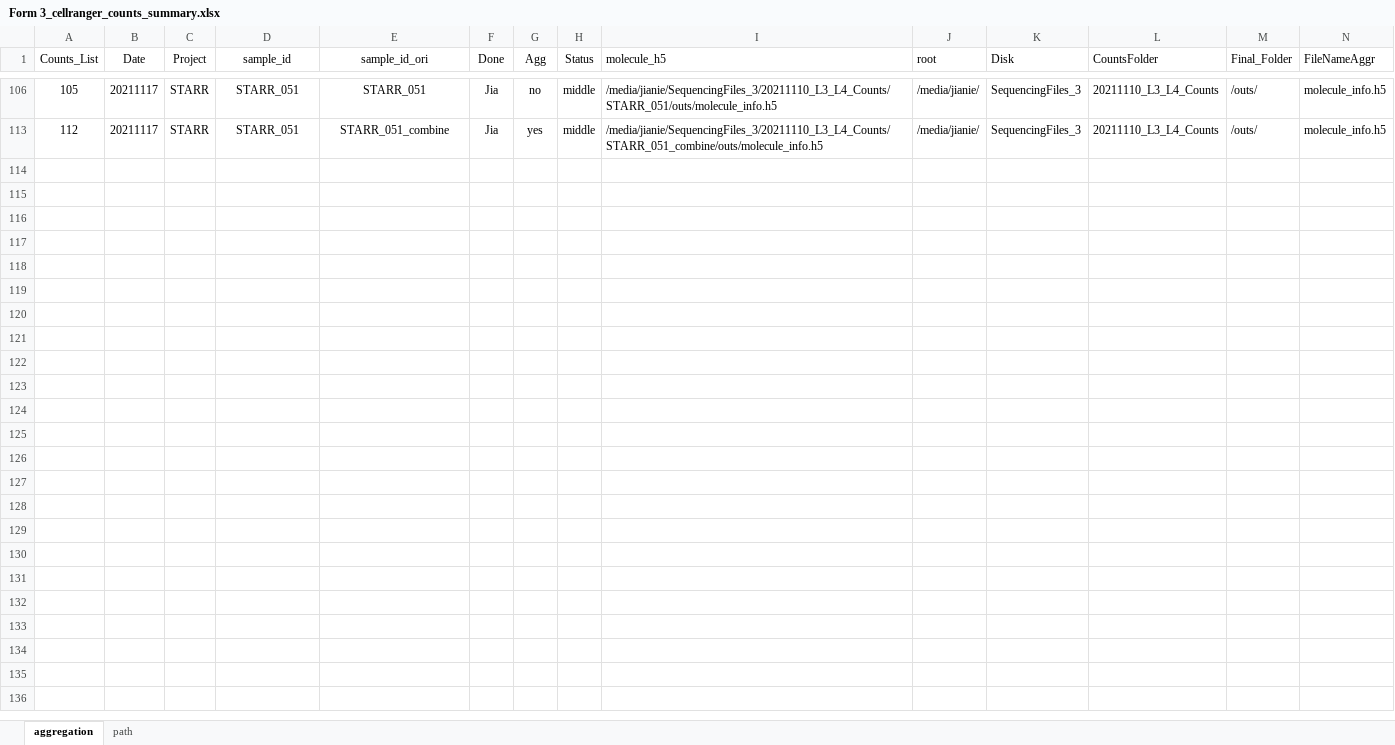
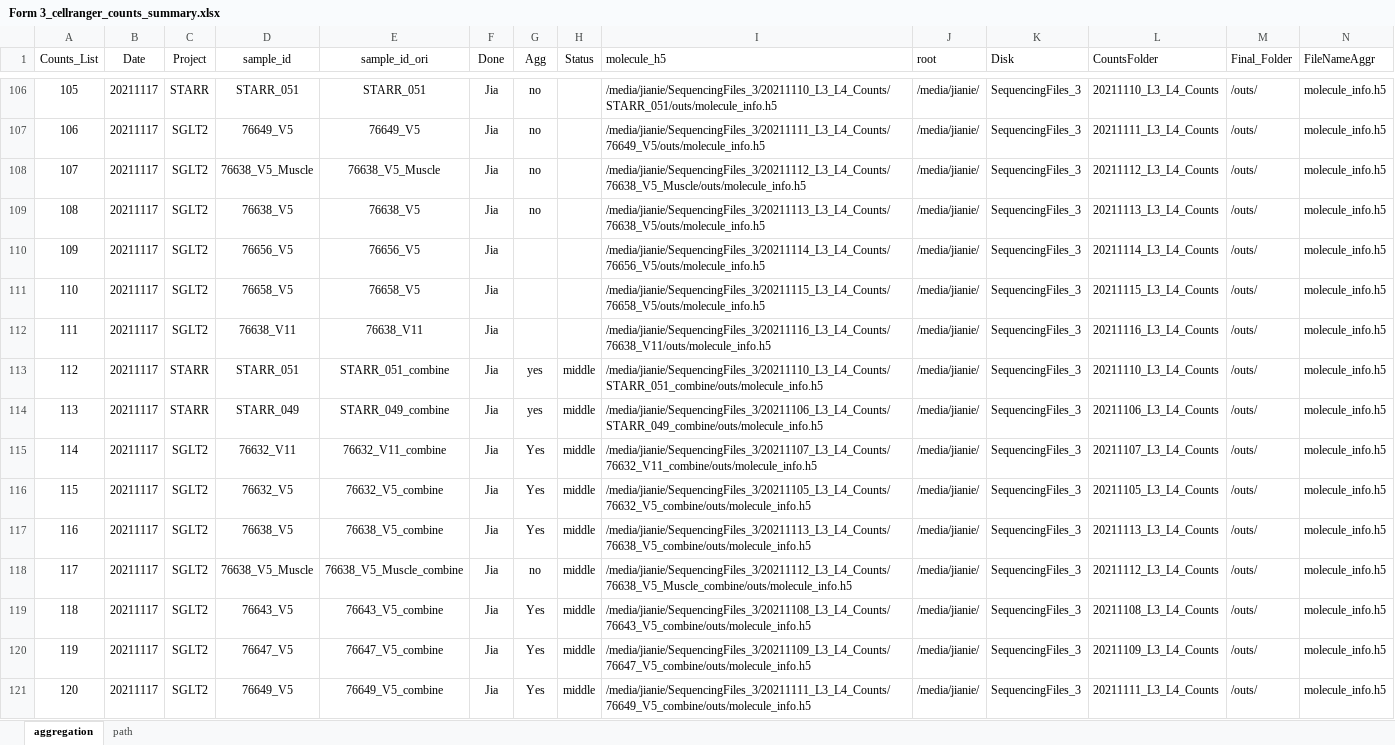
Before and after one commit to dnarna909/UTHSC_cellranger_codes_files, an Excel workbook: ExperimentSummaryFIles/Form 3_cellranger_counts_summary.xlsx, sheet aggregation, drawn as a sheet; only a part is shown, gaps mark what is left out; values as stored, in another font and other column widths than the file's, no borders; charts and pictures not drawn; rows hold the shown columns only; the diff covers the shown part only; the diff names each change by its address in the sheet, - before the commit and + after, or states it on an @@ line.

```diff
--- a/ExperimentSummaryFIles/Form 3_cellranger_counts_summary.xlsx (sheet aggregation)
+++ b/ExperimentSummaryFIles/Form 3_cellranger_counts_summary.xlsx (sheet aggregation)
-H106 (Status): middle
+H106 (Status): (empty)
+row 107: 106 | 20211117 | SGLT2 | 76649_V5 | 76649_V5 | Jia | no |  | /media/jianie/SequencingFiles_3/20211111_L3_L4_Counts/76649_V5/outs/molecule_info.h5 | /media/jianie/ | SequencingFiles_3 | 20211111_L3_L4_Counts | /outs/ | molecule_info.h5
+row 108: 107 | 20211117 | SGLT2 | 76638_V5_Muscle | 76638_V5_Muscle | Jia | no |  | /media/jianie/SequencingFiles_3/20211112_L3_L4_Counts/76638_V5_Muscle/outs/molecule_info.h5 | /media/jianie/ | SequencingFiles_3 | 20211112_L3_L4_Counts | /outs/ | molecule_info.h5
+row 109: 108 | 20211117 | SGLT2 | 76638_V5 | 76638_V5 | Jia | no |  | /media/jianie/SequencingFiles_3/20211113_L3_L4_Counts/76638_V5/outs/molecule_info.h5 | /media/jianie/ | SequencingFiles_3 | 20211113_L3_L4_Counts | /outs/ | molecule_info.h5
+row 110: 109 | 20211117 | SGLT2 | 76656_V5 | 76656_V5 | Jia |  |  | /media/jianie/SequencingFiles_3/20211114_L3_L4_Counts/76656_V5/outs/molecule_info.h5 | /media/jianie/ | SequencingFiles_3 | 20211114_L3_L4_Counts | /outs/ | molecule_info.h5
+row 111: 110 | 20211117 | SGLT2 | 76658_V5 | 76658_V5 | Jia |  |  | /media/jianie/SequencingFiles_3/20211115_L3_L4_Counts/76658_V5/outs/molecule_info.h5 | /media/jianie/ | SequencingFiles_3 | 20211115_L3_L4_Counts | /outs/ | molecule_info.h5
+row 112: 111 | 20211117 | SGLT2 | 76638_V11 | 76638_V11 | Jia |  |  | /media/jianie/SequencingFiles_3/20211116_L3_L4_Counts/76638_V11/outs/molecule_info.h5 | /media/jianie/ | SequencingFiles_3 | 20211116_L3_L4_Counts | /outs/ | molecule_info.h5
@@ row 114 unhidden: 113 | 20211117 | STARR | STARR_049 | STARR_049_combine | Jia | yes | middle | /media/jianie/SequencingFiles_3/20211106_L3_L4_Counts/STARR_049_combine/outs/molecule_info.h5 | /media/jianie/ | SequencingFiles_3 | 20211106_L3_L4_Counts | /outs/ | molecule_info.h5 @@
@@ row 115 unhidden: 114 | 20211117 | SGLT2 | 76632_V11 | 76632_V11_combine | Jia | Yes | middle | /media/jianie/SequencingFiles_3/20211107_L3_L4_Counts/76632_V11_combine/outs/molecule_info.h5 | /media/jianie/ | SequencingFiles_3 | 20211107_L3_L4_Counts | /outs/ | molecule_info.h5 @@
@@ row 116 unhidden: 115 | 20211117 | SGLT2 | 76632_V5 | 76632_V5_combine | Jia | Yes | middle | /media/jianie/SequencingFiles_3/20211105_L3_L4_Counts/76632_V5_combine/outs/molecule_info.h5 | /media/jianie/ | SequencingFiles_3 | 20211105_L3_L4_Counts | /outs/ | molecule_info.h5 @@
@@ row 117 unhidden: 116 | 20211117 | SGLT2 | 76638_V5 | 76638_V5_combine | Jia | Yes | middle | /media/jianie/SequencingFiles_3/20211113_L3_L4_Counts/76638_V5_combine/outs/molecule_info.h5 | /media/jianie/ | SequencingFiles_3 | 20211113_L3_L4_Counts | /outs/ | molecule_info.h5 @@
@@ row 118 unhidden: 117 | 20211117 | SGLT2 | 76638_V5_Muscle | 76638_V5_Muscle_combine | Jia | no | middle | /media/jianie/SequencingFiles_3/20211112_L3_L4_Counts/76638_V5_Muscle_combine/outs/molecule_info.h5 | /media/jianie/ | SequencingFiles_3 | 20211112_L3_L4_Counts | /outs/ | molecule_info.h5 @@
@@ row 119 unhidden: 118 | 20211117 | SGLT2 | 76643_V5 | 76643_V5_combine | Jia | Yes | middle | /media/jianie/SequencingFiles_3/20211108_L3_L4_Counts/76643_V5_combine/outs/molecule_info.h5 | /media/jianie/ | SequencingFiles_3 | 20211108_L3_L4_Counts | /outs/ | molecule_info.h5 @@
@@ row 120 unhidden: 119 | 20211117 | SGLT2 | 76647_V5 | 76647_V5_combine | Jia | Yes | middle | /media/jianie/SequencingFiles_3/20211109_L3_L4_Counts/76647_V5_combine/outs/molecule_info.h5 | /media/jianie/ | SequencingFiles_3 | 20211109_L3_L4_Counts | /outs/ | molecule_info.h5 @@
@@ row 121 unhidden: 120 | 20211117 | SGLT2 | 76649_V5 | 76649_V5_combine | Jia | Yes | middle | /media/jianie/SequencingFiles_3/20211111_L3_L4_Counts/76649_V5_combine/outs/molecule_info.h5 | /media/jianie/ | SequencingFiles_3 | 20211111_L3_L4_Counts | /outs/ | molecule_info.h5 @@
```
Also changed, not shown: 5 added rows and 98 hidden or unhidden rows elsewhere in this sheet, hidden cells, 1 other file.
